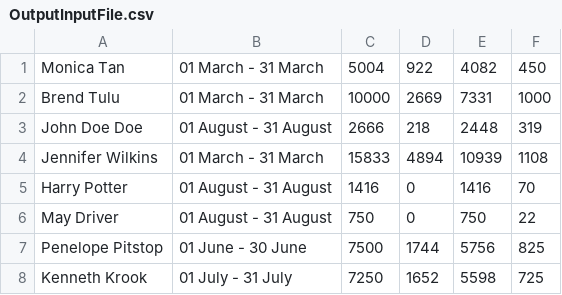
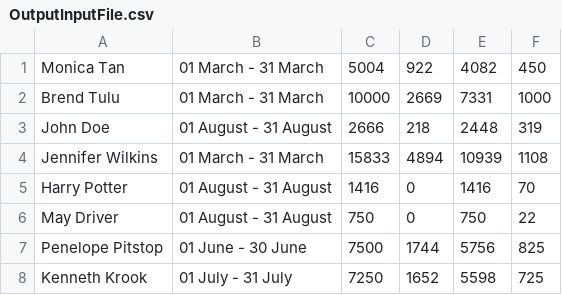
Before and after one commit to TommyHyland-sudo/PayCalculator, a CSV file: OutputInputFile.csv, drawn as a sheet.

```diff
--- a/OutputInputFile.csv
+++ b/OutputInputFile.csv
@@ -2,3 +2,3 @@ Monica Tan,01 March - 31 March,5004,922,4082,450
 Brend Tulu,01 March - 31 March,10000,2669,7331,1000
-John Doe Doe,01 August - 31 August,2666,218,2448,319
+John Doe,01 August - 31 August,2666,218,2448,319
 Jennifer Wilkins,01 March - 31 March,15833,4894,10939,1108
```
Also changed, not shown: 7 other files.
